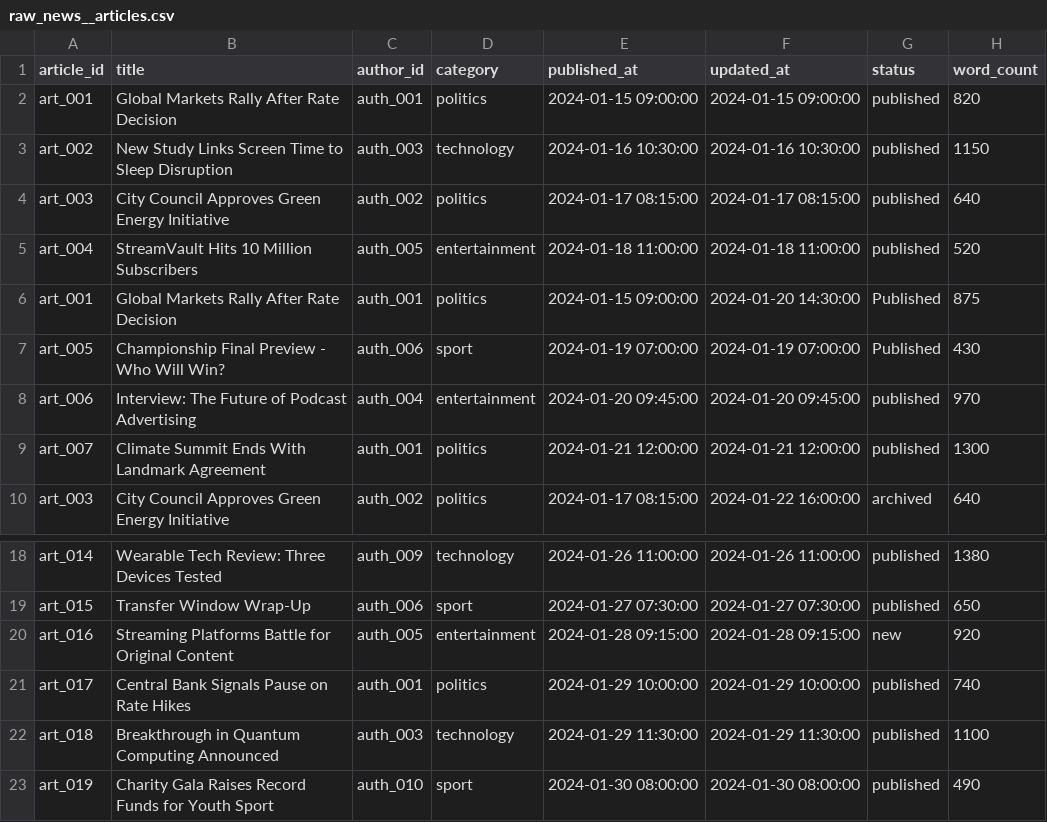
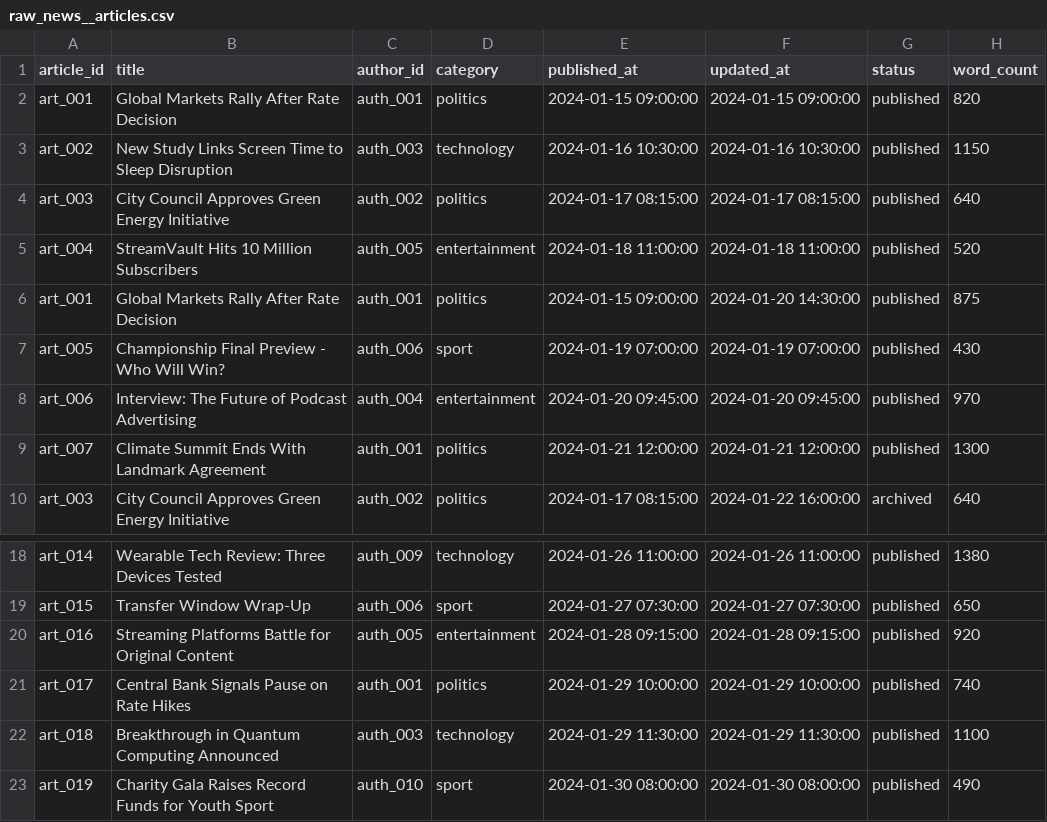
Before and after one commit to godatadriven/academy-dbt-at-scale, a CSV file: mediapulse/seeds/_seeds_setup/raw_news__articles.csv, drawn as a sheet; only a part is shown, gaps mark what is left out.

```diff
--- a/mediapulse/seeds/_seeds_setup/raw_news__articles.csv
+++ b/mediapulse/seeds/_seeds_setup/raw_news__articles.csv
@@ -5,4 +5,4 @@ art_003,City Council Approves Green Energy Initiative,auth_002,politics,2024-01-
 art_004,StreamVault Hits 10 Million Subscribers,auth_005,entertainment,2024-01-18 11:00:00,2024-01-18 11:00:00,published,520
-art_001,Global Markets Rally After Rate Decision,auth_001,politics,2024-01-15 09:00:00,2024-01-20 14:30:00,Published,875
-art_005,Championship Final Preview - Who Will Win?,auth_006,sport,2024-01-19 07:00:00,2024-01-19 07:00:00,Published,430
+art_001,Global Markets Rally After Rate Decision,auth_001,politics,2024-01-15 09:00:00,2024-01-20 14:30:00,published,875
+art_005,Championship Final Preview - Who Will Win?,auth_006,sport,2024-01-19 07:00:00,2024-01-19 07:00:00,published,430
 art_006,Interview: The Future of Podcast Advertising,auth_004,entertainment,2024-01-20 09:45:00,2024-01-20 09:45:00,published,970
@@ -19,3 +19,3 @@ art_014,Wearable Tech Review: Three Devices Tested,auth_009,technology,2024-01-2
 art_015,Transfer Window Wrap-Up,auth_006,sport,2024-01-27 07:30:00,2024-01-27 07:30:00,published,650
-art_016,Streaming Platforms Battle for Original Content,auth_005,entertainment,2024-01-28 09:15:00,2024-01-28 09:15:00,new,920
+art_016,Streaming Platforms Battle for Original Content,auth_005,entertainment,2024-01-28 09:15:00,2024-01-28 09:15:00,published,920
 art_017,Central Bank Signals Pause on Rate Hikes,auth_001,politics,2024-01-29 10:00:00,2024-01-29 10:00:00,published,740
```
Also changed, not shown: mediapulse/seeds/_seeds_setup/raw_podcasts__episodes_updated.csv, 23 other files.
